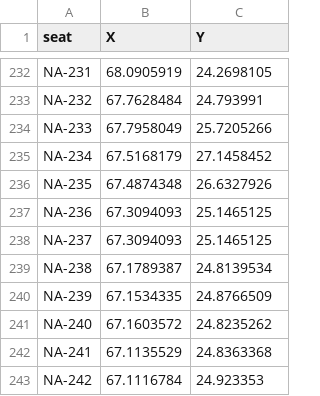
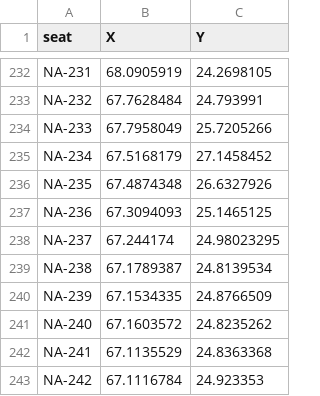
Before and after one commit to hasankhalid/electionMap, a CSV file: essentials/NA_2018_centroids.csv, drawn as a sheet; only a part is shown, gaps mark what is left out.

```diff
--- a/essentials/NA_2018_centroids.csv
+++ b/essentials/NA_2018_centroids.csv
@@ -237,3 +237,3 @@ NA-235,67.4874348,26.6327926
 NA-236,67.3094093,25.1465125
-NA-237,67.3094093,25.1465125
+NA-237,67.244174,24.98023295
 NA-238,67.1789387,24.8139534
```
Also changed, not shown: 3 other files.
